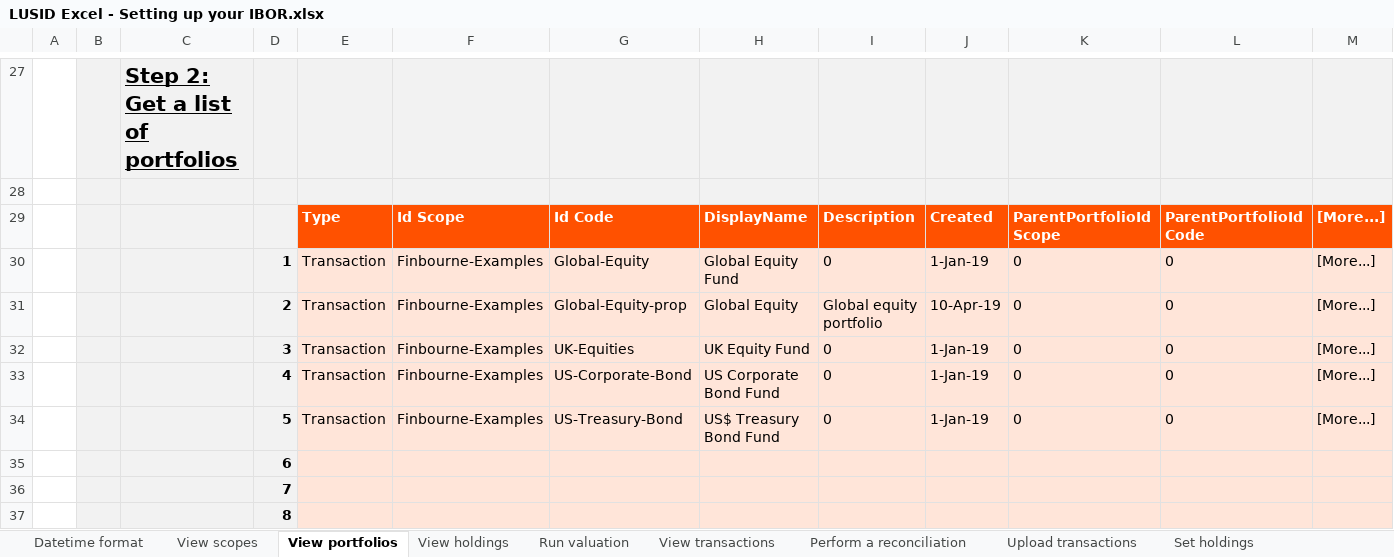
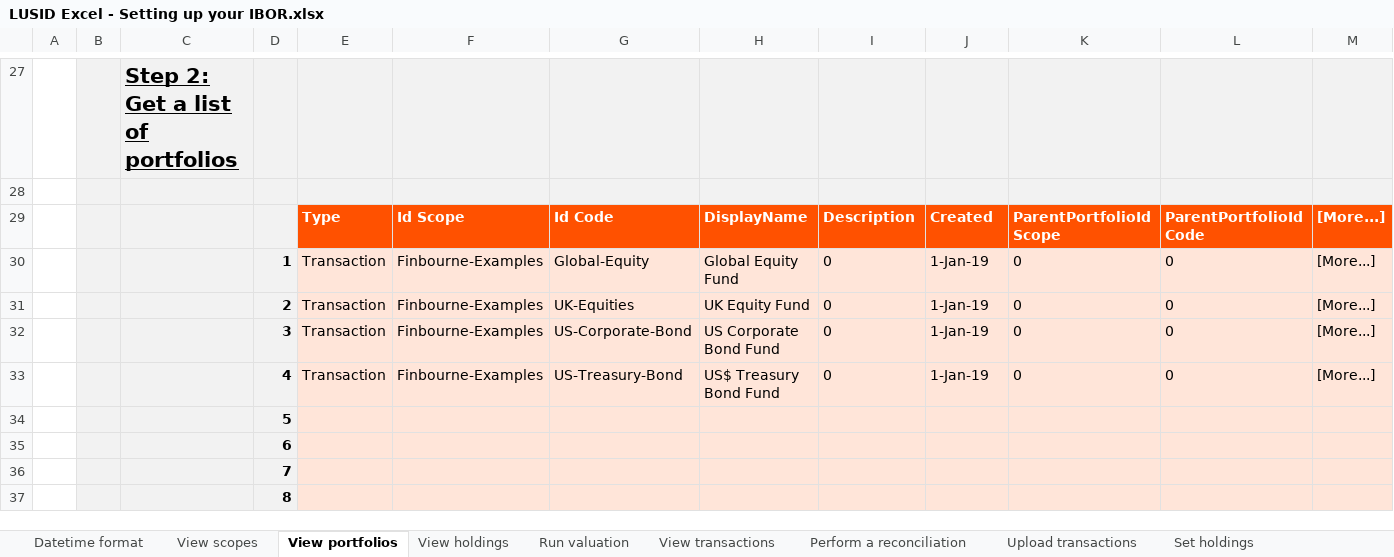
Before and after one commit to finbourne/sample-excel, an Excel workbook: LUSID Excel - Setting up your IBOR.xlsx, sheet View portfolios, drawn as a sheet; only a part is shown, gaps mark what is left out; values as stored, in another font and other column widths than the file's, no borders; charts and pictures not drawn; removed rows and columns are numbered as before the commit, all else as after; the diff names each change by its address in the sheet, - before the commit and + after, or states it on an @@ line.

```diff
--- a/LUSID Excel - Setting up your IBOR.xlsx (sheet View portfolios)
+++ b/LUSID Excel - Setting up your IBOR.xlsx (sheet View portfolios)
-row 31:  |  |  | 2 | Transaction | Finbourne-Examples | Global-Equity-prop | Global Equity | Global equity portfolio | 10-Apr-19 | 0 | 0 | [More...]
-D31: 3
+D31: 2
-D32: 4
+D32: 3
-D33: 5
+D33: 4
+row 34:  |  |  | 5
```
Also changed, not shown: sheet View transactions, sheet View holdings, sheet Run valuation, sheet Create portfolio group, sheet View scopes, sheet Perform a reconciliation, charts or pictures, 5 other files.
